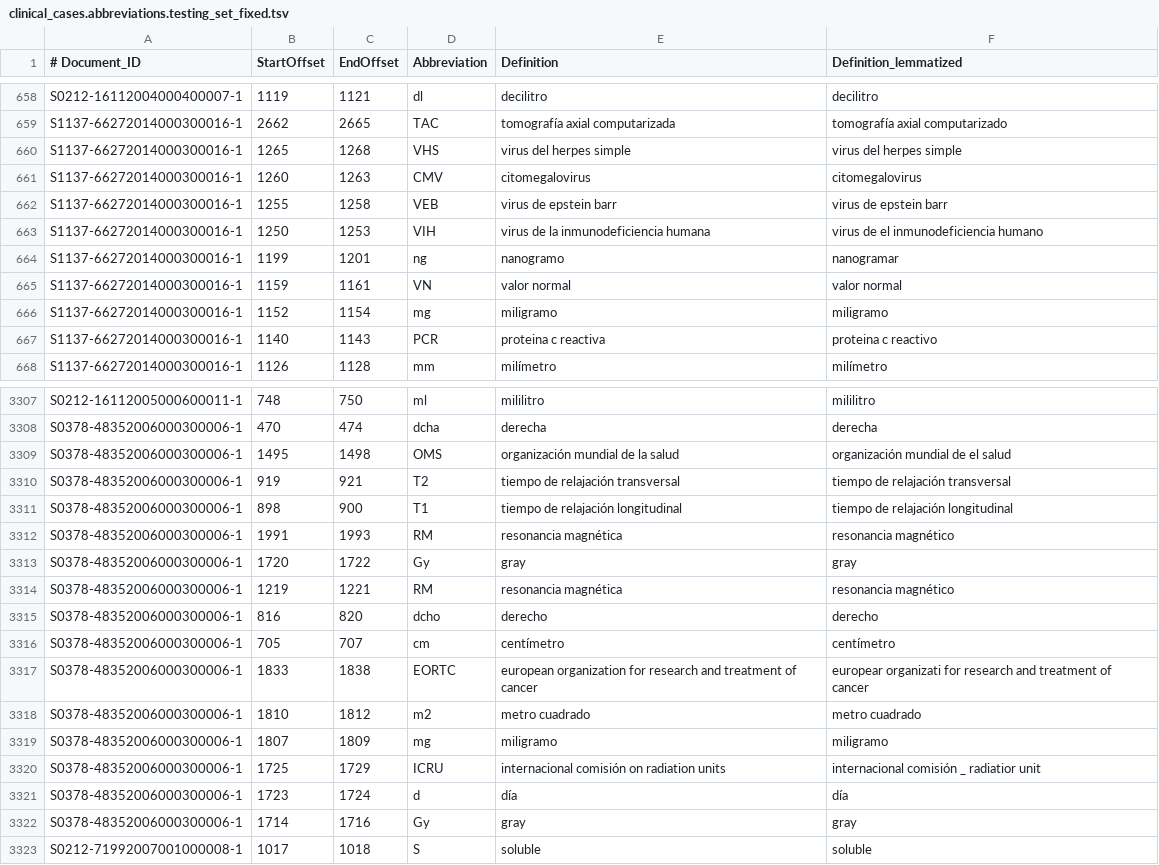
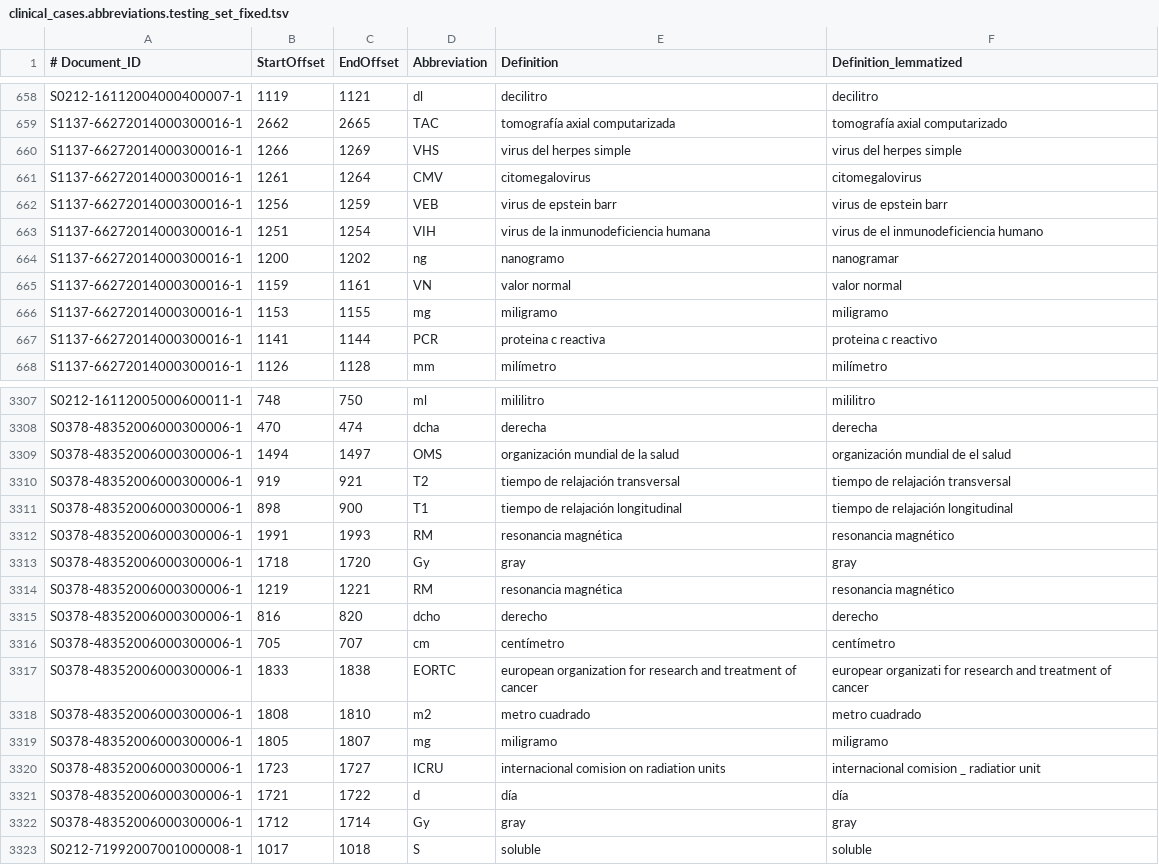
Before and after one commit to SaraLucasH/TFG, a TSV file: Herramientas/Evaluacion/clinical_cases.abbreviations.testing_set_fixed.tsv, drawn as a sheet; only a part is shown, gaps mark what is left out; the diff covers the shown part only.

```diff
--- a/Herramientas/Evaluacion/clinical_cases.abbreviations.testing_set_fixed.tsv
+++ b/Herramientas/Evaluacion/clinical_cases.abbreviations.testing_set_fixed.tsv
@@ -659,10 +659,10 @@ S0212-16112004000400007-1	1119	1121	dl	decilitro	decilitro
 S1137-66272014000300016-1	2662	2665	TAC	tomografía axial computarizada	tomografía axial computarizado
-S1137-66272014000300016-1	1265	1268	VHS	virus del herpes simple	virus del herpes simple
-S1137-66272014000300016-1	1260	1263	CMV	citomegalovirus	citomegalovirus
-S1137-66272014000300016-1	1255	1258	VEB	virus de epstein  barr	virus de epstein barr
-S1137-66272014000300016-1	1250	1253	VIH	virus de la inmunodeficiencia humana	virus de el inmunodeficiencia humano
-S1137-66272014000300016-1	1199	1201	ng	nanogramo	nanogramar
+S1137-66272014000300016-1	1266	1269	VHS	virus del herpes simple	virus del herpes simple
+S1137-66272014000300016-1	1261	1264	CMV	citomegalovirus	citomegalovirus
+S1137-66272014000300016-1	1256	1259	VEB	virus de epstein  barr	virus de epstein barr
+S1137-66272014000300016-1	1251	1254	VIH	virus de la inmunodeficiencia humana	virus de el inmunodeficiencia humano
+S1137-66272014000300016-1	1200	1202	ng	nanogramo	nanogramar
 S1137-66272014000300016-1	1159	1161	VN	valor normal	valor normal
-S1137-66272014000300016-1	1152	1154	mg	miligramo	miligramo
-S1137-66272014000300016-1	1140	1143	PCR	proteina c reactiva	proteina c reactivo
+S1137-66272014000300016-1	1153	1155	mg	miligramo	miligramo
+S1137-66272014000300016-1	1141	1144	PCR	proteina c reactiva	proteina c reactivo
 S1137-66272014000300016-1	1126	1128	mm	milímetro	milímetro
@@ -3308,3 +3308,3 @@ S0212-16112005000600011-1	748	750	ml	mililitro	mililitro
 S0378-48352006000300006-1	470	474	dcha	derecha	derecha
-S0378-48352006000300006-1	1495	1498	OMS	organización mundial de la salud	organización mundial de el salud
+S0378-48352006000300006-1	1494	1497	OMS	organización mundial de la salud	organización mundial de el salud
 S0378-48352006000300006-1	919	921	T2	tiempo de relajación transversal	tiempo de relajación transversal
@@ -3312,3 +3312,3 @@ S0378-48352006000300006-1	898	900	T1	tiempo de relajación longitudinal	tiempo d
 S0378-48352006000300006-1	1991	1993	RM	resonancia magnética	resonancia magnético
-S0378-48352006000300006-1	1720	1722	Gy	gray	gray
+S0378-48352006000300006-1	1718	1720	Gy	gray	gray
 S0378-48352006000300006-1	1219	1221	RM	resonancia magnética	resonancia magnético
@@ -3317,7 +3317,7 @@ S0378-48352006000300006-1	705	707	cm	centímetro	centímetro
 S0378-48352006000300006-1	1833	1838	EORTC	european organization for research and treatment of cancer	europear organizati for research and treatment of cancer
-S0378-48352006000300006-1	1810	1812	m2	metro cuadrado	metro cuadrado
-S0378-48352006000300006-1	1807	1809	mg	miligramo	miligramo
-S0378-48352006000300006-1	1725	1729	ICRU	internacional comisión on radiation units	internacional comisión _ radiatior unit
-S0378-48352006000300006-1	1723	1724	d	día	día
-S0378-48352006000300006-1	1714	1716	Gy	gray	gray
+S0378-48352006000300006-1	1808	1810	m2	metro cuadrado	metro cuadrado
+S0378-48352006000300006-1	1805	1807	mg	miligramo	miligramo
+S0378-48352006000300006-1	1723	1727	ICRU	internacional comision on radiation units	internacional comision _ radiatior unit
+S0378-48352006000300006-1	1721	1722	d	día	día
+S0378-48352006000300006-1	1712	1714	Gy	gray	gray
 S0212-71992007001000008-1	1017	1018	S	soluble	soluble
```
Also changed, not shown: 70 edited cells elsewhere in this file, Herramientas/Diccionarios/DiccionarioBARR2.tsv, Herramientas/Diccionarios/mesuresAcronyms.csv, 8 other files.
